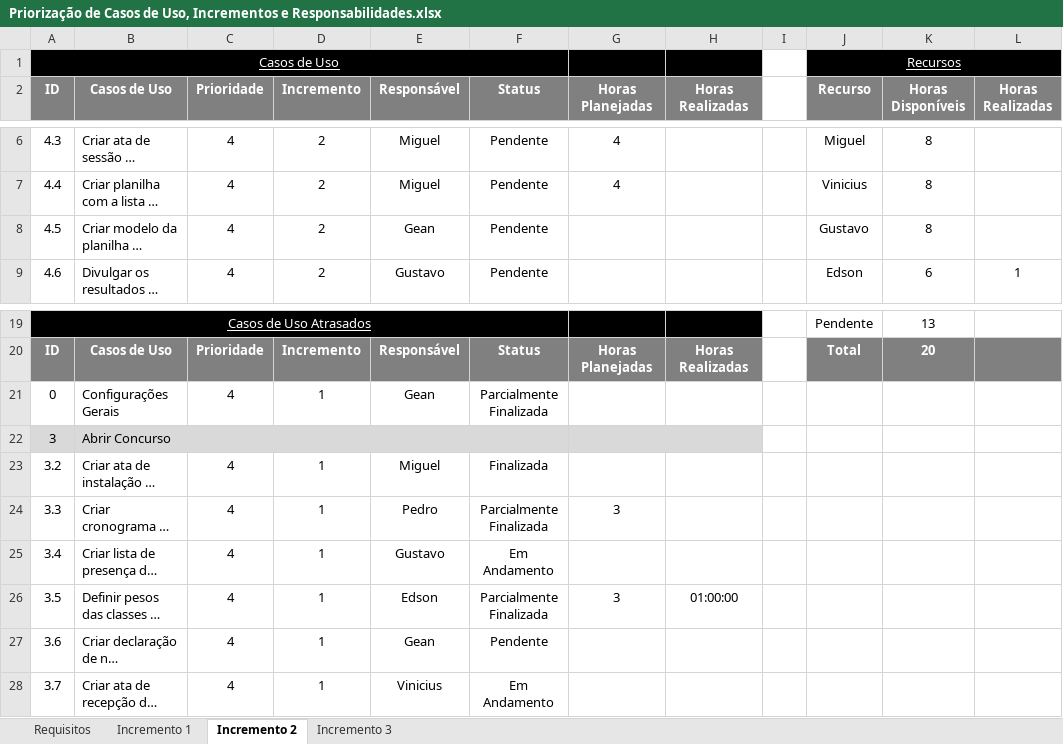
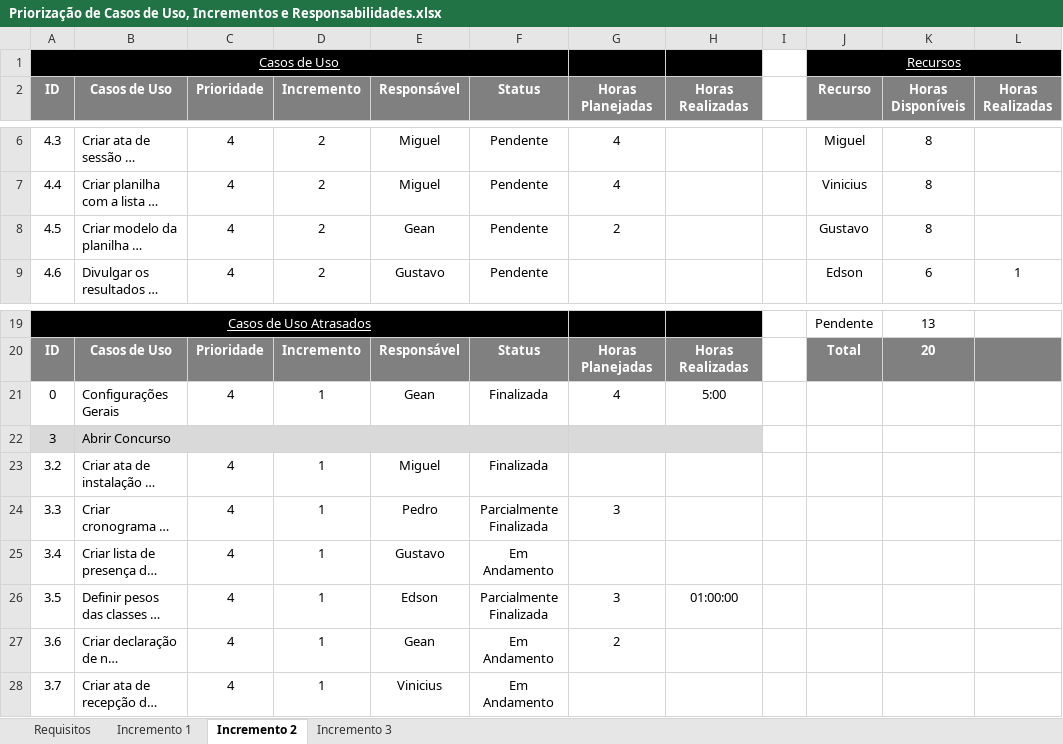
Before and after one commit to gustavosrodrigues/EvolucaoGCP, an Excel workbook: Priorização de Casos de Uso, Incrementos e Responsabilidades.xlsx, sheet Incremento 2, drawn as a sheet; only a part is shown, gaps mark what is left out; long unchanged cells end in …; values as stored, in another font and other column widths than the file's, no borders; the diff names each change by its address in the sheet, - before the commit and + after, or states it on an @@ line.

Commit message:
[Gean Pereira] - Atualização da gerencia de tempo das atividades listadas nos incrementos do processo de evolução de software

```diff
--- a/Priorização de Casos de Uso, Incrementos e Responsabilidades.xlsx (sheet Incremento 2)
+++ b/Priorização de Casos de Uso, Incrementos e Responsabilidades.xlsx (sheet Incremento 2)
-G8 (Horas Planejadas): (empty)
+G8 (Horas Planejadas): 2
-F21 (Status): Parcialmente Finalizada
+F21 (Status): Finalizada
-G21 (Horas Planejadas): (empty)
+G21 (Horas Planejadas): 4
-H21 (Horas Realizadas): (empty)
+H21 (Horas Realizadas): 5:00
-F27 (Status): Pendente
+F27 (Status): Em Andamento
-G27 (Horas Planejadas): (empty)
+G27 (Horas Planejadas): 2
```
